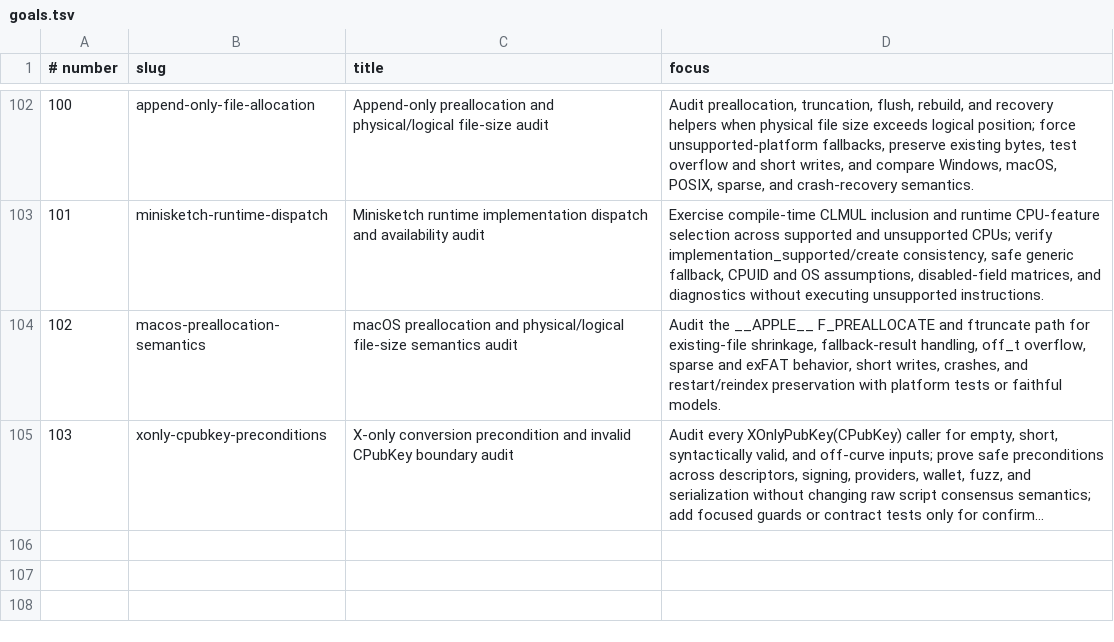
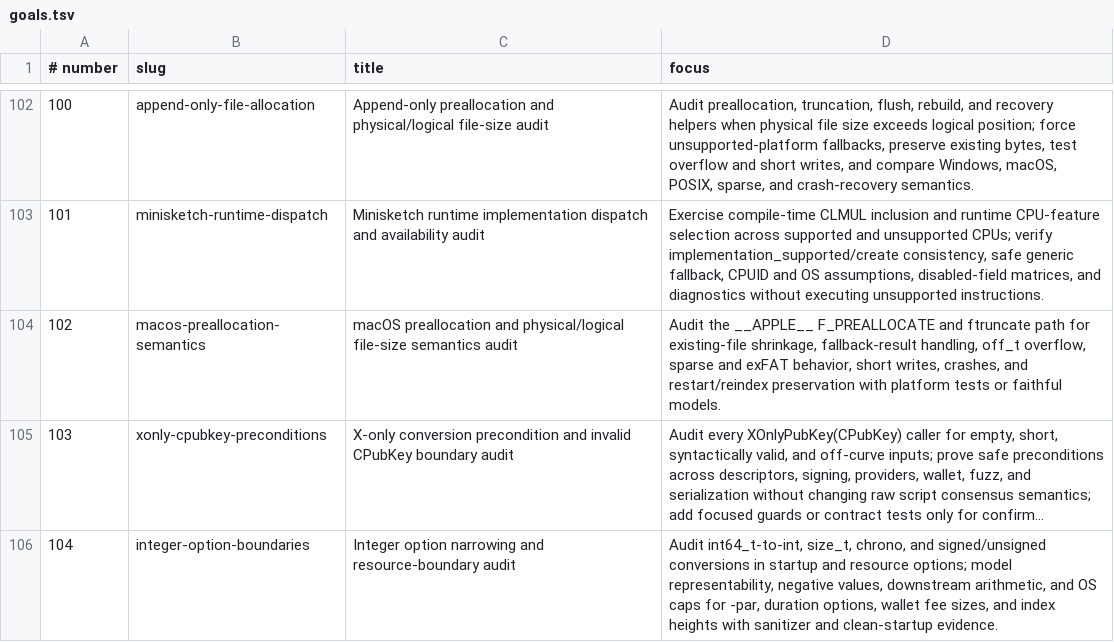
Before and after one commit to l0rinc/bitcoin, a TSV file: agent-goals/goals.tsv, drawn as a sheet; only a part is shown, gaps mark what is left out; long unchanged cells end in …; the diff names each change by its address in the sheet, - before the commit and + after, or states it on an @@ line.

Commit message:
goal: add integer option boundary campaign

```diff
--- a/agent-goals/goals.tsv
+++ b/agent-goals/goals.tsv
+row 106: 104 | integer-option-boundaries | Integer option narrowing and resource-boundary audit | Audit int64_t-to-int, size_t, chrono, and signed/unsigned conversions in startup and resource options; model representability, negative values, downstream arithmetic, and OS caps for -par, duration options, wallet fee sizes, and index heights with sanitizer and clean-startup evidence.
```
Also changed, not shown: 2 other files.
